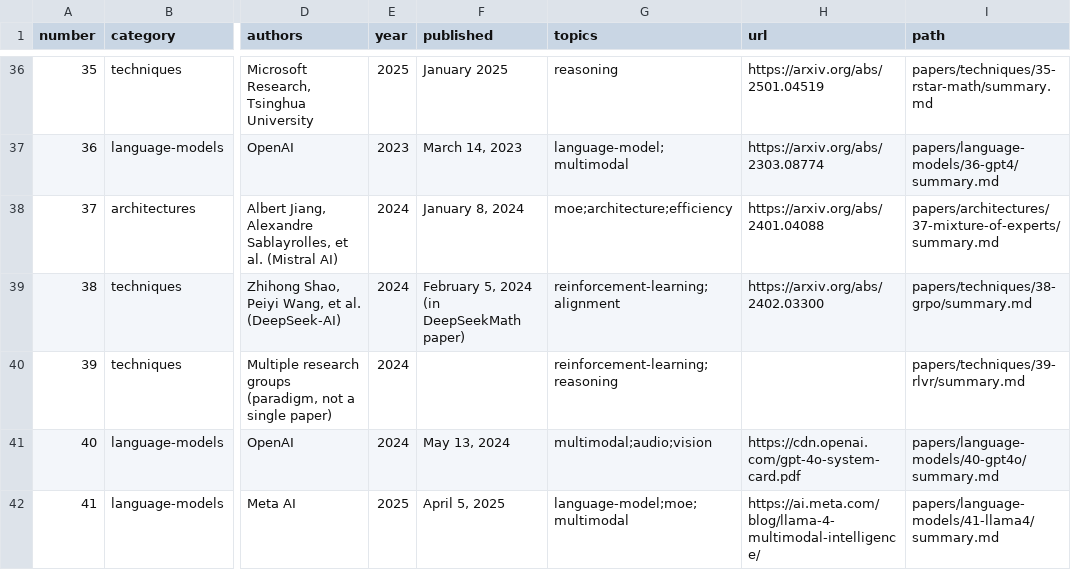
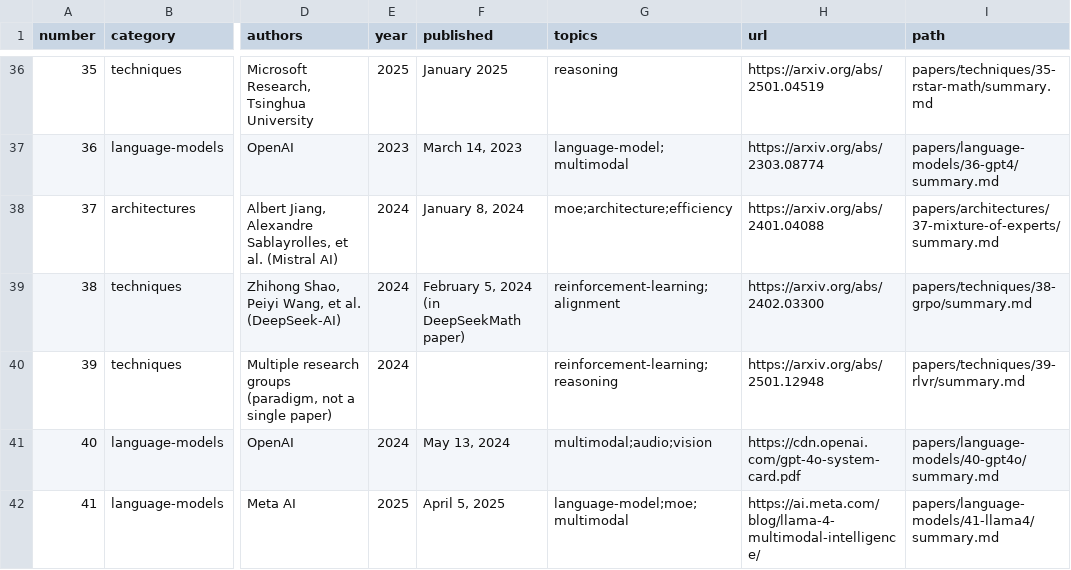
Before and after one commit to PatrickWiloak/genai-research-papers-summarized, a CSV file: papers.csv, drawn as a sheet; only a part is shown, gaps mark what is left out; the diff names each change by its address in the sheet, - before the commit and + after, or states it on an @@ line.

```diff
--- a/papers.csv
+++ b/papers.csv
-H40 (url): (empty)
+H40 (url): https://arxiv.org/abs/2501.12948
```
Also changed, not shown: 17 other files.
